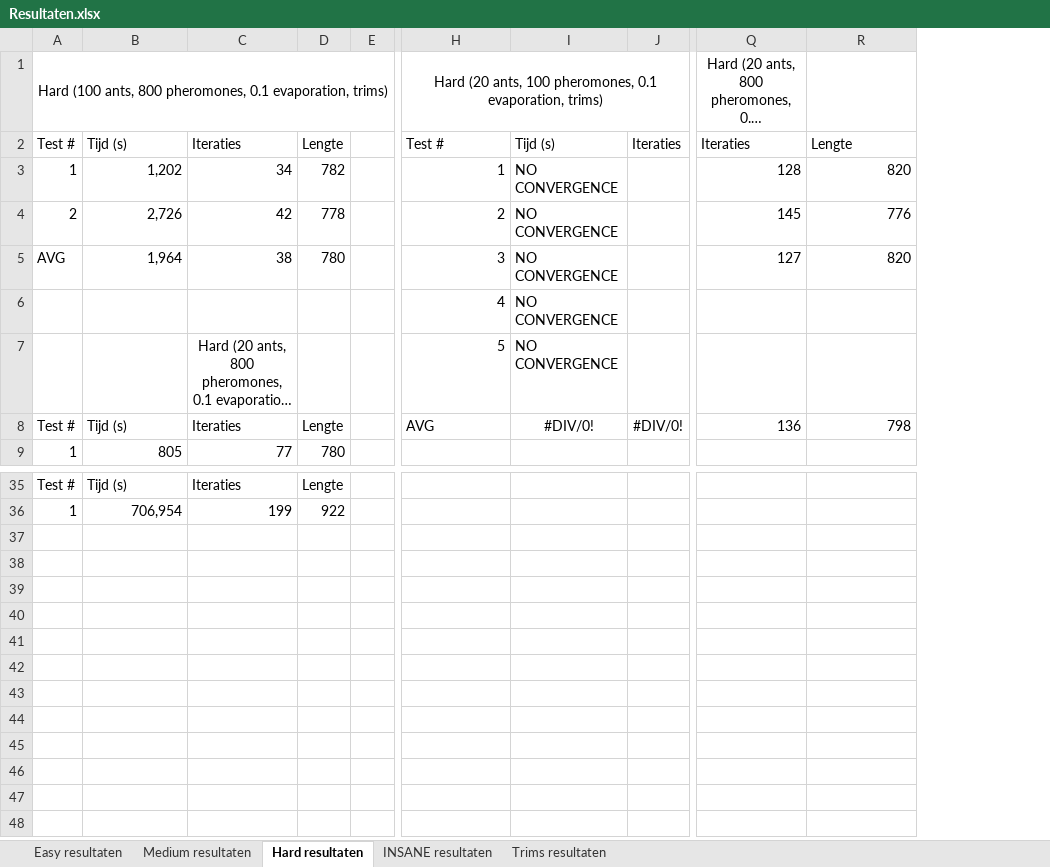
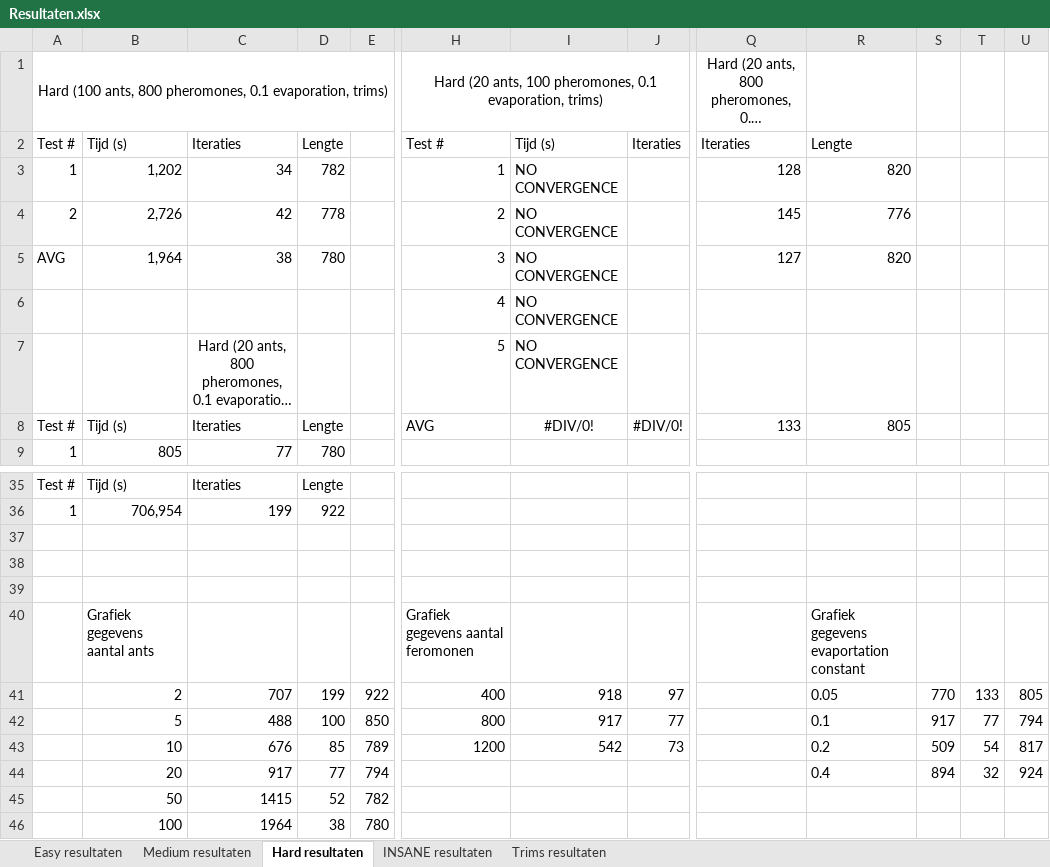
Before and after one commit to tbhosman/Computational-Intelligence-Assignment, an Excel workbook: Assignment 3/Resultaten.xlsx, sheet Hard resultaten, drawn as a sheet; only a part is shown, gaps mark what is left out; long unchanged cells end in …; values as stored, in another font and other column widths than the file's, no borders; charts and pictures not drawn; removed rows and columns are numbered as before the commit, all else as after; rows hold the shown columns only; the diff names each change by its address in the sheet, - before the commit and + after, or states it on an @@ line.

Commit message:
Resultaten verwerkt

```diff
--- a/Assignment 3/Resultaten.xlsx (sheet Hard resultaten)
+++ b/Assignment 3/Resultaten.xlsx (sheet Hard resultaten)
-column E, empty
+column E, empty
+column S, empty
+column T, empty
+column U, empty
-Q8: 136
+Q8: 133
-R8: 798
+R8: 805
+row 37: (empty)
+row 38: (empty)
+row 39: (empty)
+row 40:  | Grafiek gegevens aantal ants |  |  |  | Grafiek gegevens aantal feromonen |  |  |  | Grafiek gegevens evaportation constant
+row 41:  | 2 | 707 | 199 | 922 | 400 | 918 | 97 |  | 0.05 | 770 | 133 | 805
+row 42:  | 5 | 488 | 100 | 850 | 800 | 917 | 77 |  | 0.1 | 917 | 77 | 794
+row 43:  | 10 | 676 | 85 | 789 | 1200 | 542 | 73 |  | 0.2 | 509 | 54 | 817
+row 44:  | 20 | 917 | 77 | 794 |  |  |  |  | 0.4 | 894 | 32 | 924
+row 45:  | 50 | 1415 | 52 | 782
+row 46:  | 100 | 1964 | 38 | 780
```
Also changed, not shown: sheet Medium resultaten, sheet INSANE resultaten, sheet Trims resultaten, charts or pictures.
